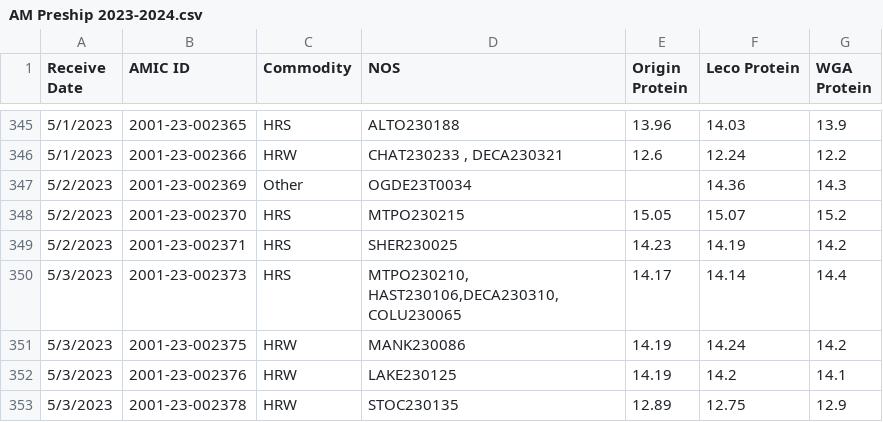
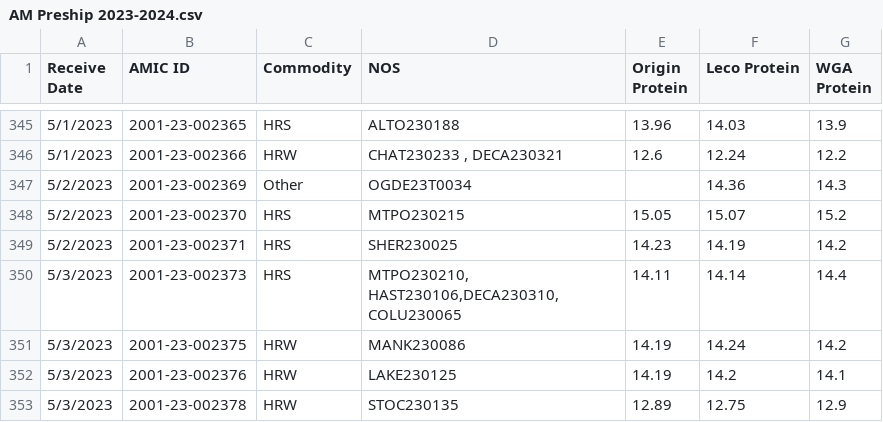
Before and after one commit to dxtremed/pro_tracker, a CSV file: AM Preship 2023-2024.csv, drawn as a sheet; only a part is shown, gaps mark what is left out; the diff covers the shown part only.

```diff
--- a/AM Preship 2023-2024.csv
+++ b/AM Preship 2023-2024.csv
@@ -349,3 +349,3 @@ Receive Date,AMIC ID,Commodity,NOS,Origin Protein,Leco Protein,WGA Protein
 5/2/2023,2001-23-002371,HRS,SHER230025,14.23,14.19,14.2
-5/3/2023,2001-23-002373,HRS,"MTPO230210, HAST230106,DECA230310, COLU230065",14.17,14.14,14.4
+5/3/2023,2001-23-002373,HRS,"MTPO230210, HAST230106,DECA230310, COLU230065",14.11,14.14,14.4
 5/3/2023,2001-23-002375,HRW,MANK230086,14.19,14.24,14.2
```
Also changed, not shown: 1 added row and 5 edited cells elsewhere in this file, 1 other file.
